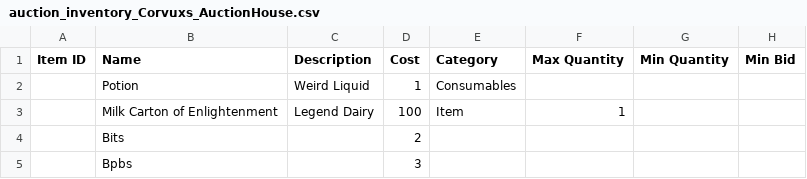
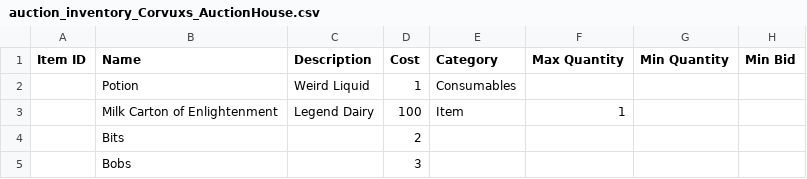
Before and after one commit to Corvux89/Steward, a CSV file: server_configs/DEV Server/auction_inventory_Corvuxs_AuctionHouse.csv, drawn as a sheet.

```diff
--- a/server_configs/DEV Server/auction_inventory_Corvuxs_AuctionHouse.csv
+++ b/server_configs/DEV Server/auction_inventory_Corvuxs_AuctionHouse.csv
@@ -4,2 +4,2 @@
 ,Bits,,2,,,,
-,Bpbs,,3,,,,
+,Bobs,,3,,,,
```
Also changed, not shown: server_configs/Solace/Rules.csv, 8 other files.
